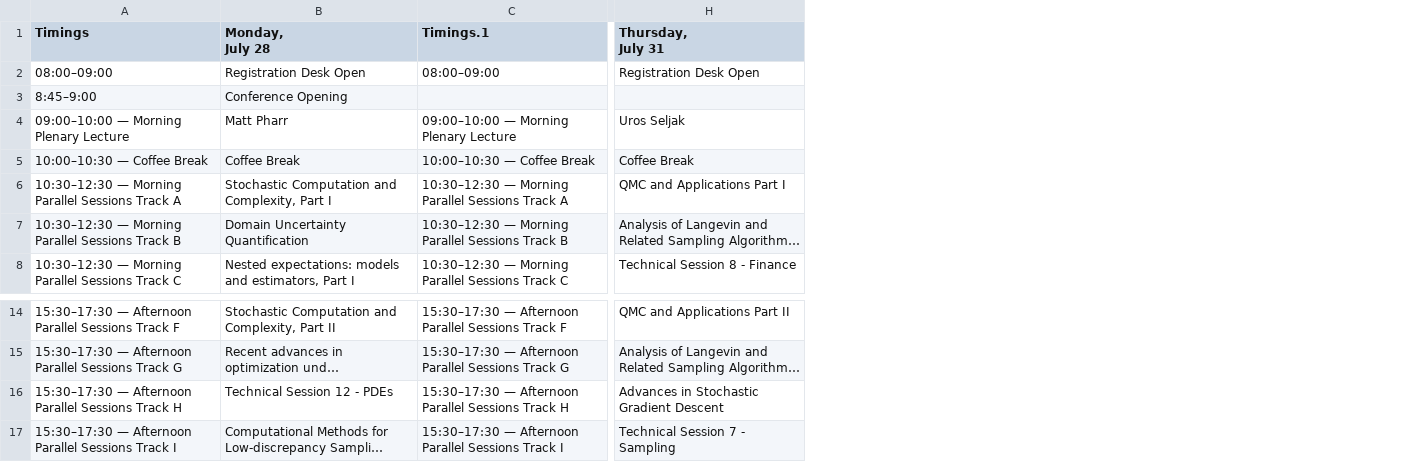
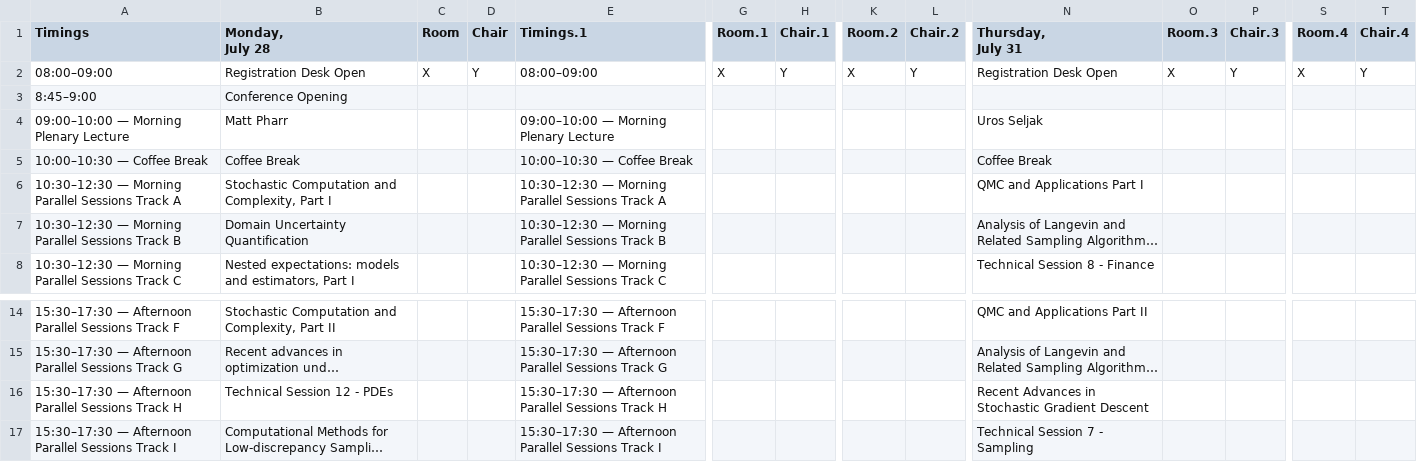
Before and after one commit to fjhickernell/MCM-2025-Program, a CSV file: preprocess/interim/session_wide.csv, drawn as a sheet; only a part is shown, gaps mark what is left out; long unchanged cells end in …; addresses are those after the commit; the diff names each change by its address in the sheet, - before the commit and + after, or states it on an @@ line.

```diff
--- a/preprocess/interim/session_wide.csv
+++ b/preprocess/interim/session_wide.csv
+column C (Room), row 2: X
+column D (Chair), row 2: Y
+column G (Room.1), row 2: X
+column H (Chair.1), row 2: Y
+column K (Room.2), row 2: X
+column L (Chair.2), row 2: Y
+column O (Room.3), row 2: X
+column P (Chair.3), row 2: Y
+column S (Room.4), row 2: X
+column T (Chair.4), row 2: Y
-N16 (Thursday, July 31): Advances in Stochastic Gradient Descent
+N16 (Thursday, July 31): Recent Advances in Stochastic Gradient Descent
```
Also changed, not shown: preprocess/input/schedule.csv, preprocess/input/special_session_abstracts.csv, 44 other files.
